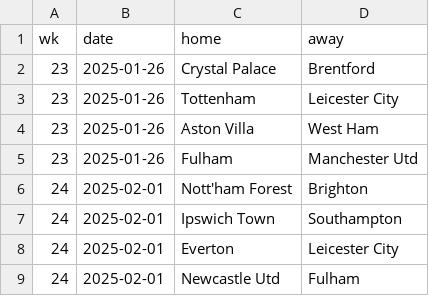
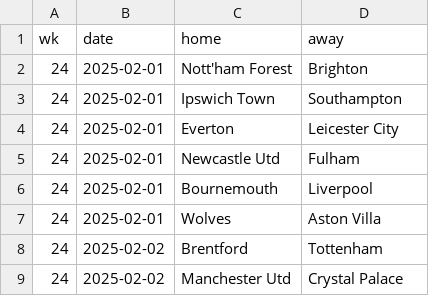
Before and after one commit to Bustami/fpl_team_strength_data, a CSV file: pl_pending_games.csv, drawn as a sheet; only a part is shown; the shorter side is filled out with more unchanged rows; the diff names each change by its address in the sheet, - before the commit and + after, or states it on an @@ line.

```diff
--- a/pl_pending_games.csv
+++ b/pl_pending_games.csv
-row 2: 23 | 2025-01-26 | Crystal Palace | Brentford
-row 3: 23 | 2025-01-26 | Tottenham | Leicester City
-row 4: 23 | 2025-01-26 | Aston Villa | West Ham
-row 5: 23 | 2025-01-26 | Fulham | Manchester Utd
```
Also changed, not shown: pl_team_performance_raw_data.csv.
